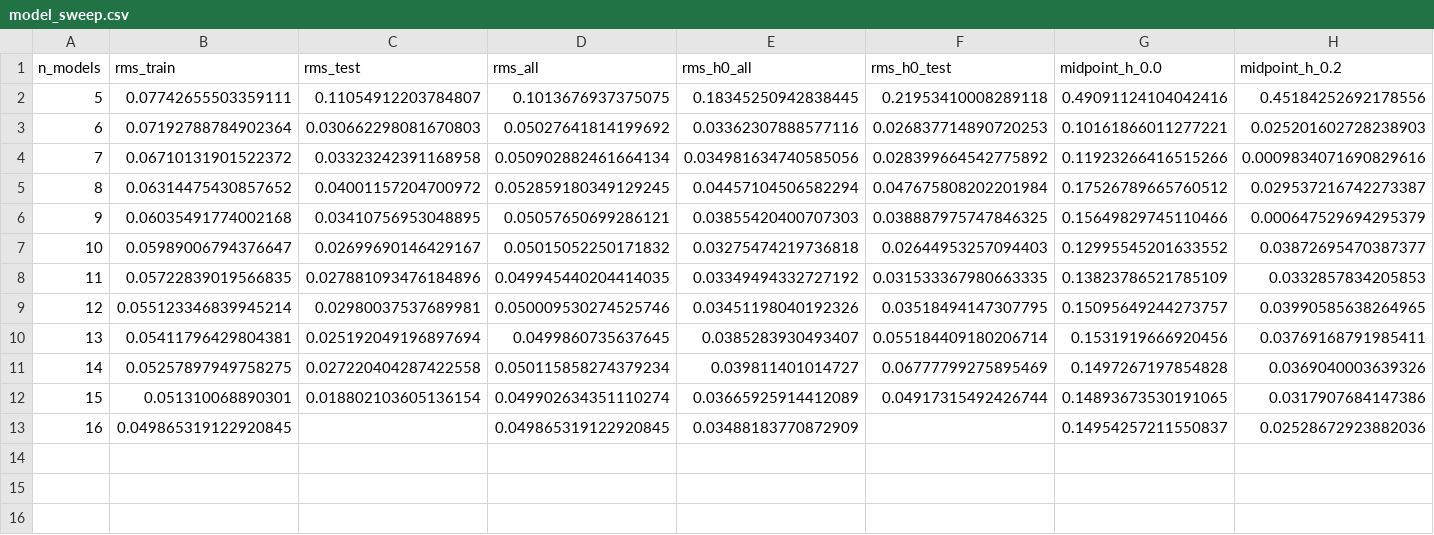
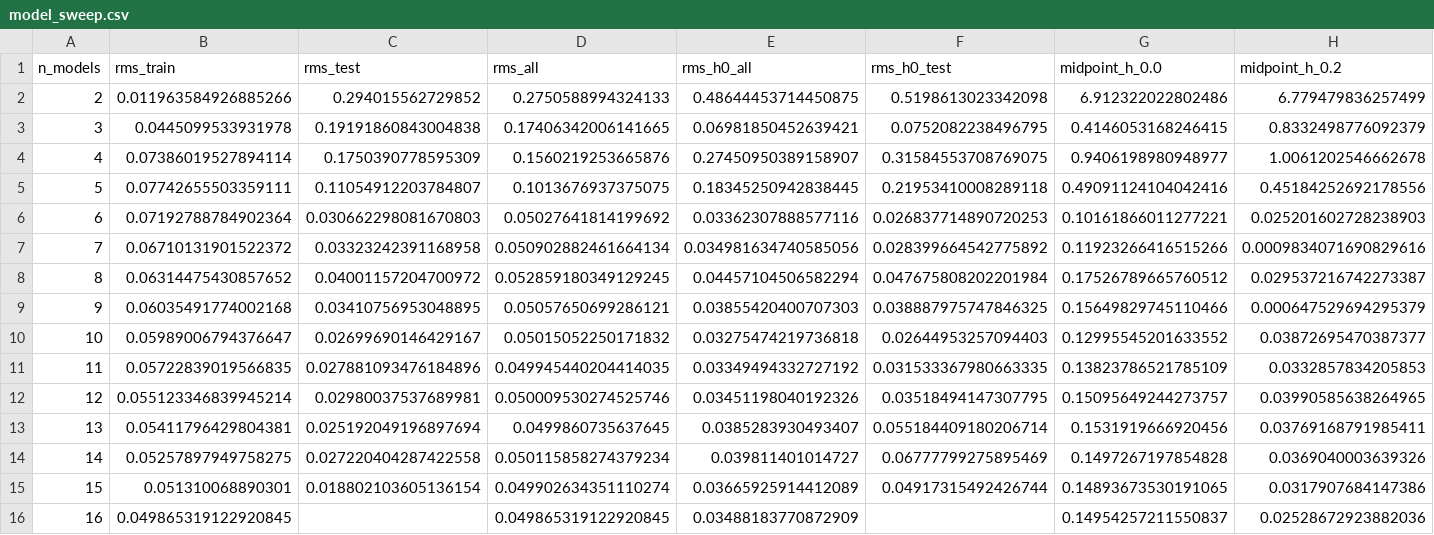
Before and after one commit to Christine8888/emergent-doordash, a CSV file: suze_experiments/20260202/results/compare_eci_vs_pcs_feb_15/pc1/model_sweep.csv, drawn as a sheet; only a part is shown; rows hold the shown columns only; the diff names each change by its address in the sheet, - before the commit and + after, or states it on an @@ line.

```diff
--- a/suze_experiments/20260202/results/compare_eci_vs_pcs_feb_15/pc1/model_sweep.csv
+++ b/suze_experiments/20260202/results/compare_eci_vs_pcs_feb_15/pc1/model_sweep.csv
+row 2: 2 | 0.011963584926885266 | 0.294015562729852 | 0.2750588994324133 | 0.48644453714450875 | 0.5198613023342098 | 6.912322022802486 | 6.779479836257499
+row 3: 3 | 0.0445099533931978 | 0.19191860843004838 | 0.17406342006141665 | 0.06981850452639421 | 0.0752082238496795 | 0.4146053168246415 | 0.8332498776092379
+row 4: 4 | 0.07386019527894114 | 0.1750390778595309 | 0.1560219253665876 | 0.27450950389158907 | 0.31584553708769075 | 0.9406198980948977 | 1.0061202546662678
```
Also changed, not shown: suze_experiments/20260202/results/compare_eci_vs_pcs_feb_15/eci/model_sweep.csv, suze_experiments/20260202/results/compare_eci_vs_pcs_feb_15/pc2/model_sweep.csv, 13 other files.
